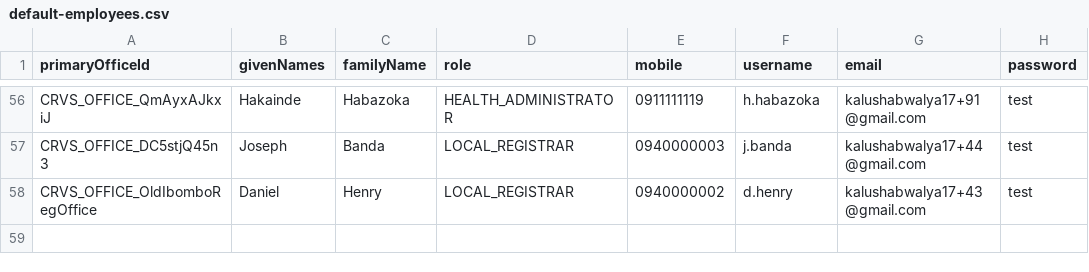
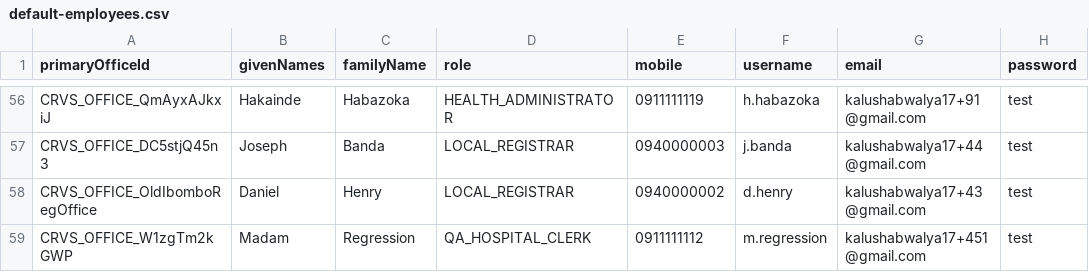
Before and after one commit to opencrvs/opencrvs-core, a CSV file: packages/testland/src/data-seeding/employees/source/default-employees.csv, drawn as a sheet; only a part is shown, gaps mark what is left out.

Commit message:
chore: add separate hospital clerk for qa

```diff
--- a/packages/testland/src/data-seeding/employees/source/default-employees.csv
+++ b/packages/testland/src/data-seeding/employees/source/default-employees.csv
@@ -58 +58,2 @@ CRVS_OFFICE_DC5stjQ45n3,Joseph,Banda,LOCAL_REGISTRAR,0940000003,j.banda,kalushab
 CRVS_OFFICE_OldIbomboRegOffice,Daniel,Henry,LOCAL_REGISTRAR,0940000002,d.henry,kalushabwalya17+43@gmail.com,test
+CRVS_OFFICE_W1zgTm2kGWP,Madam,Regression,QA_HOSPITAL_CLERK,0911111112,m.regression,kalushabwalya17+451@gmail.com,test
```
Also changed, not shown: 1 other file.
